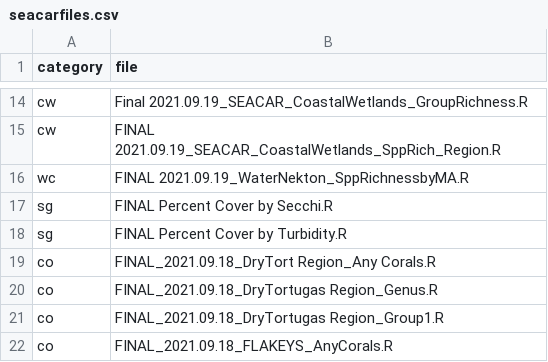
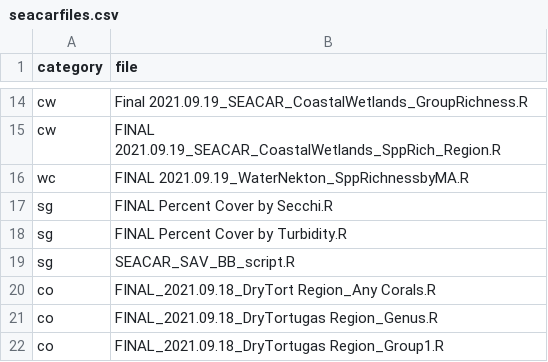
Before and after one commit to FloridaSEACAR/SEACAR, a CSV file: data/seacarfiles.csv, drawn as a sheet; only a part is shown, gaps mark what is left out; the shorter side is filled out with more unchanged rows.

Commit message:
starting sav review, added sav script from other repo, modified input scrape function

```diff
--- a/data/seacarfiles.csv
+++ b/data/seacarfiles.csv
@@ -18,2 +18,3 @@ sg,FINAL Percent Cover by Secchi.R
 sg,FINAL Percent Cover by Turbidity.R
+sg,SEACAR_SAV_BB_script.R
 co,FINAL_2021.09.18_DryTort Region_Any Corals.R
```
Also changed, not shown: 5 other files.
